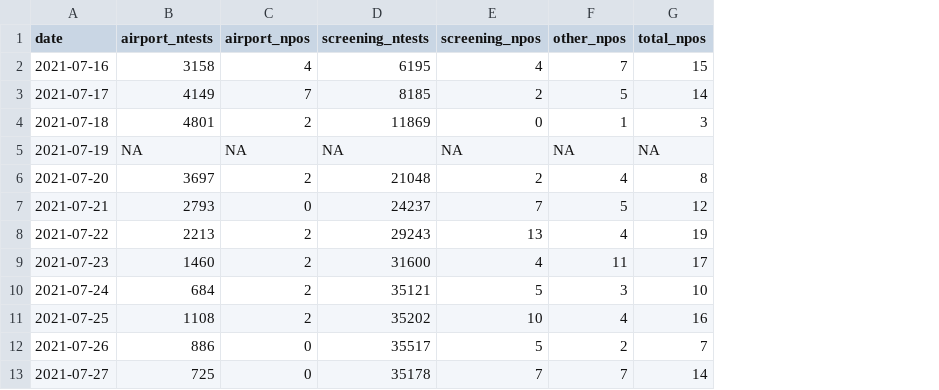
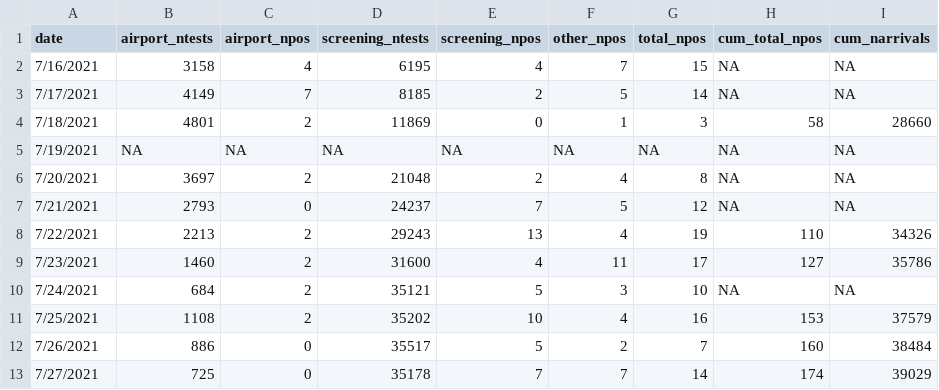
Before and after one commit to nlinton/ID_resources, a CSV file: Tokyo2020/tokyo2020_testing.csv, drawn as a sheet; the diff names each change by its address in the sheet, - before the commit and + after, or states it on an @@ line.

Commit message:
Update data

```diff
--- a/Tokyo2020/tokyo2020_testing.csv
+++ b/Tokyo2020/tokyo2020_testing.csv
+column H (cum_total_npos), rows 2-13: NA | NA | 58 | NA | NA | NA | 110 | 127 | NA | 153 | 160 | 174
+column I (cum_narrivals), rows 2-13: NA | NA | 28660 | NA | NA | NA | 34326 | 35786 | NA | 37579 | 38484 | 39029
-A2 (date): 2021-07-16
+A2 (date): 7/16/2021
-A3 (date): 2021-07-17
+A3 (date): 7/17/2021
-A4 (date): 2021-07-18
+A4 (date): 7/18/2021
-A5 (date): 2021-07-19
+A5 (date): 7/19/2021
-A6 (date): 2021-07-20
+A6 (date): 7/20/2021
-A7 (date): 2021-07-21
+A7 (date): 7/21/2021
-A8 (date): 2021-07-22
+A8 (date): 7/22/2021
-A9 (date): 2021-07-23
+A9 (date): 7/23/2021
-A10 (date): 2021-07-24
+A10 (date): 7/24/2021
-A11 (date): 2021-07-25
+A11 (date): 7/25/2021
-A12 (date): 2021-07-26
+A12 (date): 7/26/2021
-A13 (date): 2021-07-27
+A13 (date): 7/27/2021
```
Also changed, not shown: 1 other file.
